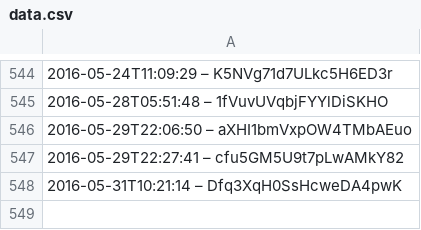
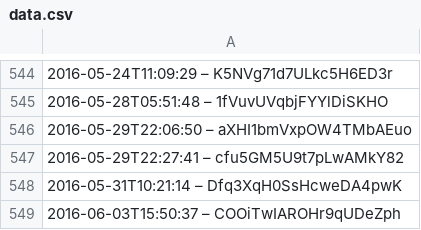
Before and after one commit to slunfuedrac/solana-trading-bot-v2, a CSV file: data.csv, drawn as a sheet; only a part is shown, gaps mark what is left out.

```diff
--- a/data.csv
+++ b/data.csv
@@ -548 +548,2 @@
 2016-05-31T10:21:14 – Dfq3XqH0SsHcweDA4pwK
+2016-06-03T15:50:37 – COOiTwIAROHr9qUDeZph
```
